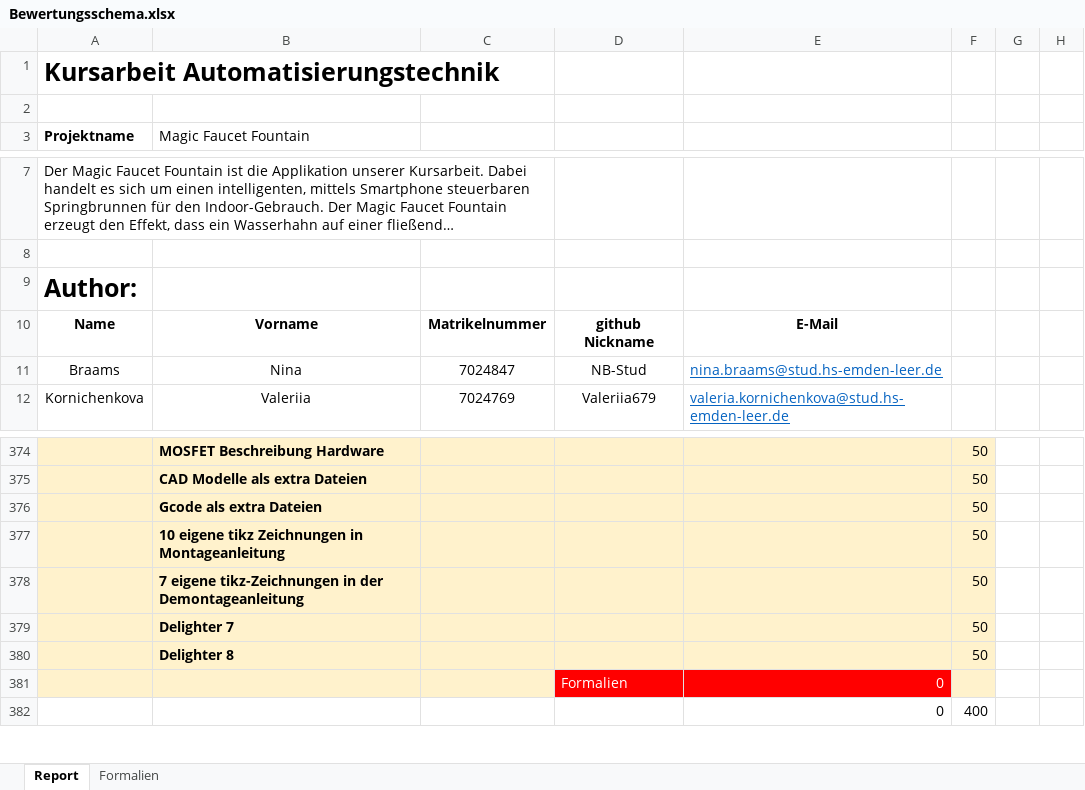
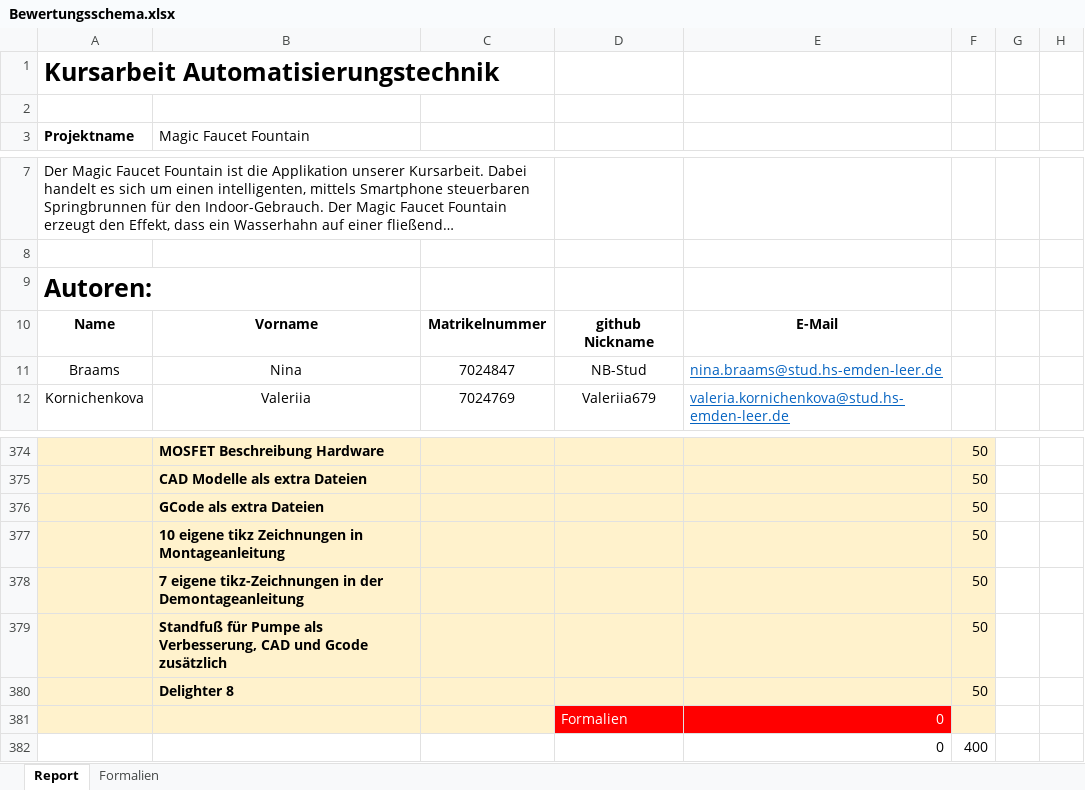
Before and after one commit to NB-Stud/LaTeXTemplate, an Excel workbook: LaTeXTemplate/Bewertungsschema.xlsx, sheet Report, drawn as a sheet; only a part is shown, gaps mark what is left out; long unchanged cells end in …; values as stored, in another font and other column widths than the file's, no borders; the diff names each change by its address in the sheet, - before the commit and + after, or states it on an @@ line.

```diff
--- a/LaTeXTemplate/Bewertungsschema.xlsx (sheet Report)
+++ b/LaTeXTemplate/Bewertungsschema.xlsx (sheet Report)
-A9 (Projektname): Author:
+A9 (Projektname): Autoren:
-B376 (Magic Faucet Fountain): Gcode als extra Dateien
+B376 (Magic Faucet Fountain): GCode als extra Dateien
-B379 (Magic Faucet Fountain): Delighter 7
+B379 (Magic Faucet Fountain): Standfuß für Pumpe als Verbesserung, CAD und Gcode zusätzlich
```
Also changed, not shown: 10 other files.
